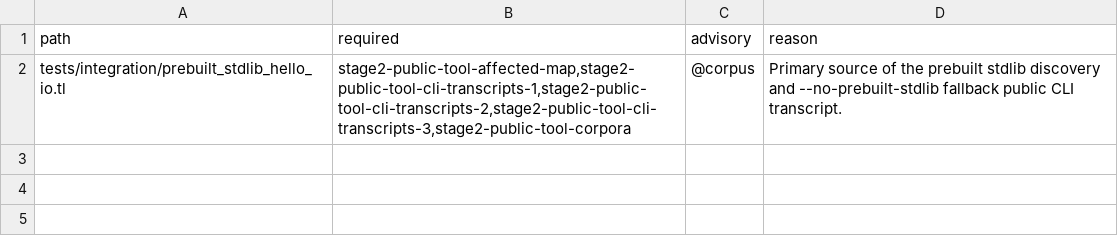
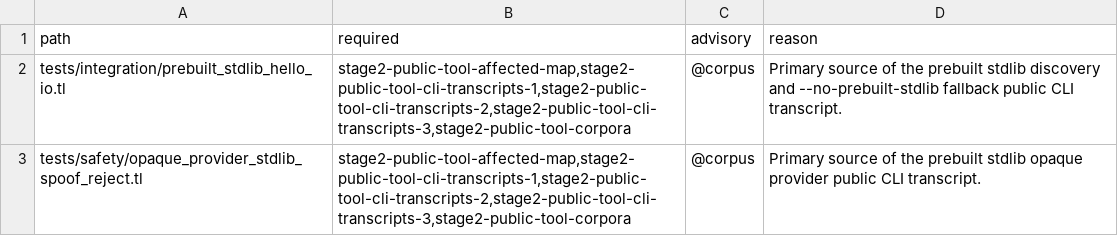
Before and after one commit to JoNil-Botta/typelisp, a TSV file: scripts/ci-affected-paths.d/prebuilt-stdlib.tsv, drawn as a sheet; the diff names each change by its address in the sheet, - before the commit and + after, or states it on an @@ line.

Commit message:
ci: map prebuilt stdlib opaque provider transcript fixture (#8733)

```diff
--- a/scripts/ci-affected-paths.d/prebuilt-stdlib.tsv
+++ b/scripts/ci-affected-paths.d/prebuilt-stdlib.tsv
+row 3: tests/safety/opaque_provider_stdlib_spoof_reject.tl | stage2-public-tool-affected-map,stage2-public-tool-cli-transcripts-1,stage2-public-tool-cli-transcripts-2,stage2-public-tool-cli-transcripts-3,stage2-public-tool-corpora | @corpus | Primary source of the prebuilt stdlib opaque provider public CLI transcript.
```
